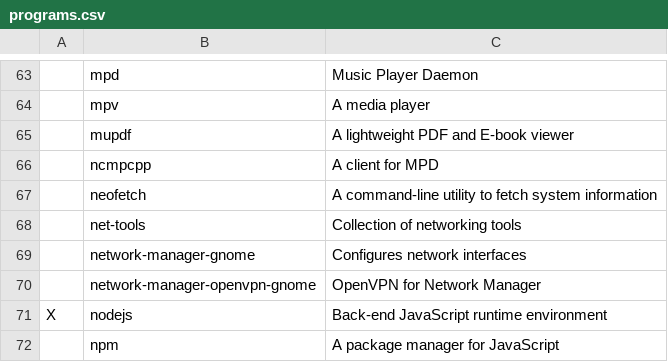
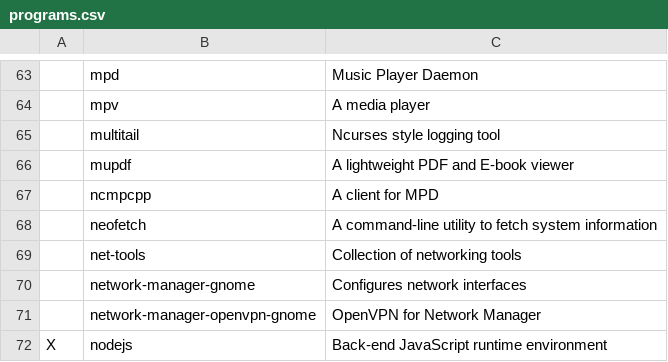
Before and after one commit to miikanissi/dotfiles, a CSV file: programs.csv, drawn as a sheet; only a part is shown, gaps mark what is left out; the shorter side is filled out with more unchanged rows; the diff names each change by its address in the sheet, - before the commit and + after, or states it on an @@ line.

Commit message:
Improved odoo docker script and added a script for odoo logging

```diff
--- a/programs.csv
+++ b/programs.csv
+row 65:  | multitail | Ncurses style logging tool
```
Also changed, not shown: 4 other files.
